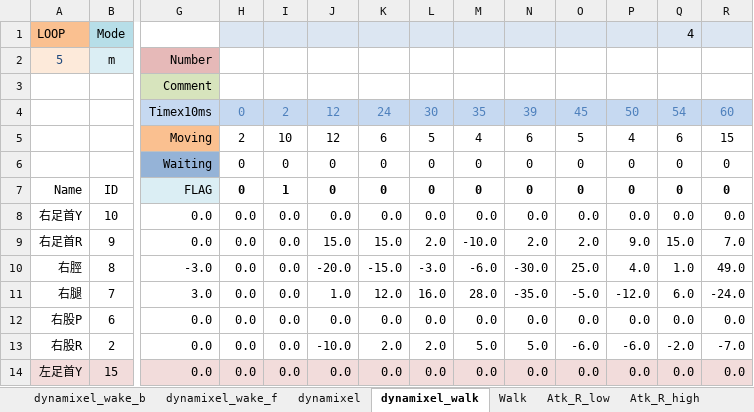
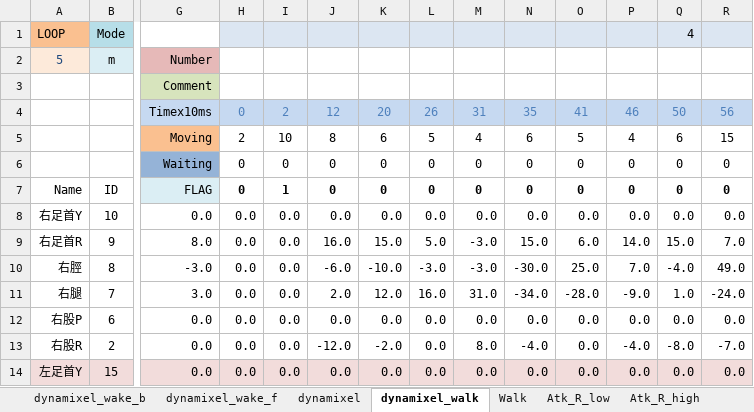
Before and after one commit to nyxrobotics/kuroko_excell, an Excel workbook: kuroko_motion_editor.xlsm, sheet dynamixel_walk, drawn as a sheet; only a part is shown, gaps mark what is left out; values as stored, in another font and other column widths than the file's, no borders; charts and pictures not drawn; removed rows and columns are numbered as before the commit, all else as after; rows hold the shown columns only; the diff covers the shown part only; the diff names each change by its address in the sheet, - before the commit and + after, or states it on an @@ line.

Commit message:
Tune start motion

```diff
--- a/kuroko_motion_editor.xlsm (sheet dynamixel_walk)
+++ b/kuroko_motion_editor.xlsm (sheet dynamixel_walk)
-row 4:  |  | Timex10ms | 0 | 2 | 12 | 24 | 30 | 35 | 39 | 45 | 50 | 54 | 60
+row 4:  |  | Timex10ms | 0 | 2 | 12 | 20 | 26 | 31 | 35 | 41 | 46 | 50 | 56
-J5: 12
+J5: 8
-G9: 0.0
+G9: 8.0
-J9: 15.0
+J9: 16.0
-L9: 2.0
+L9: 5.0
-M9: -10.0
+M9: -3.0
-N9: 2.0
+N9: 15.0
-O9: 2.0
+O9: 6.0
-P9: 9.0
+P9: 14.0
-J10: -20.0
+J10: -6.0
-K10: -15.0
+K10: -10.0
-M10: -6.0
+M10: -3.0
-P10: 4.0
+P10: 7.0
-Q10: 1.0
+Q10: -4.0
-J11: 1.0
+J11: 2.0
-M11: 28.0
+M11: 31.0
-N11: -35.0
+N11: -34.0
-O11: -5.0
+O11: -28.0
-P11: -12.0
+P11: -9.0
-Q11: 6.0
+Q11: 1.0
-J13: -10.0
+J13: -12.0
-K13: 2.0
+K13: -2.0
-L13: 2.0
+L13: 0.0
-M13: 5.0
+M13: 8.0
-N13: 5.0
+N13: -4.0
-O13: -6.0
+O13: 0.0
-P13: -6.0
+P13: -4.0
-Q13: -2.0
+Q13: -8.0
```
Also changed, not shown: 25 edited cells elsewhere in this sheet, charts or pictures.
